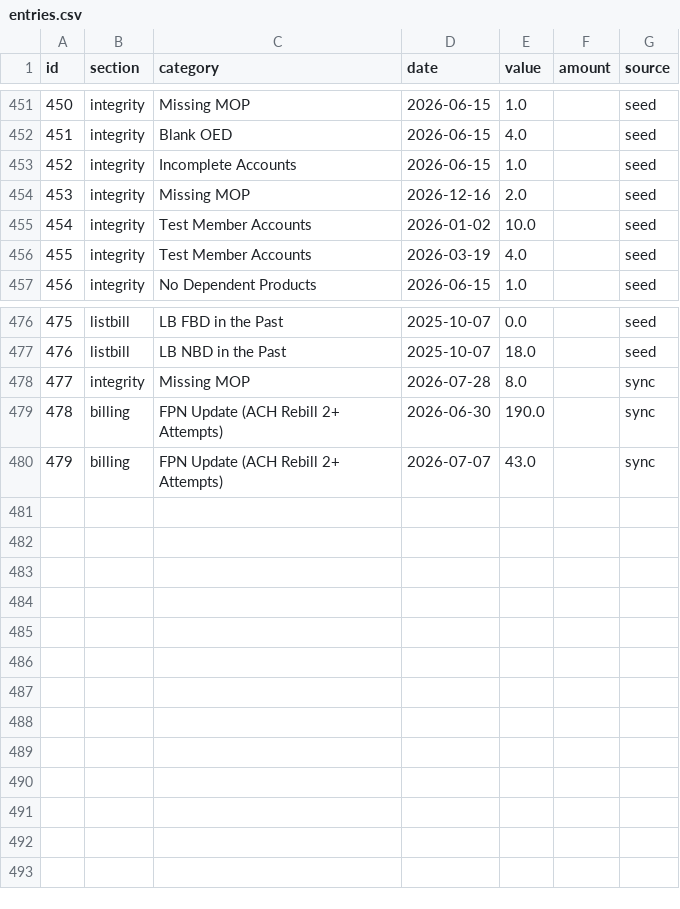
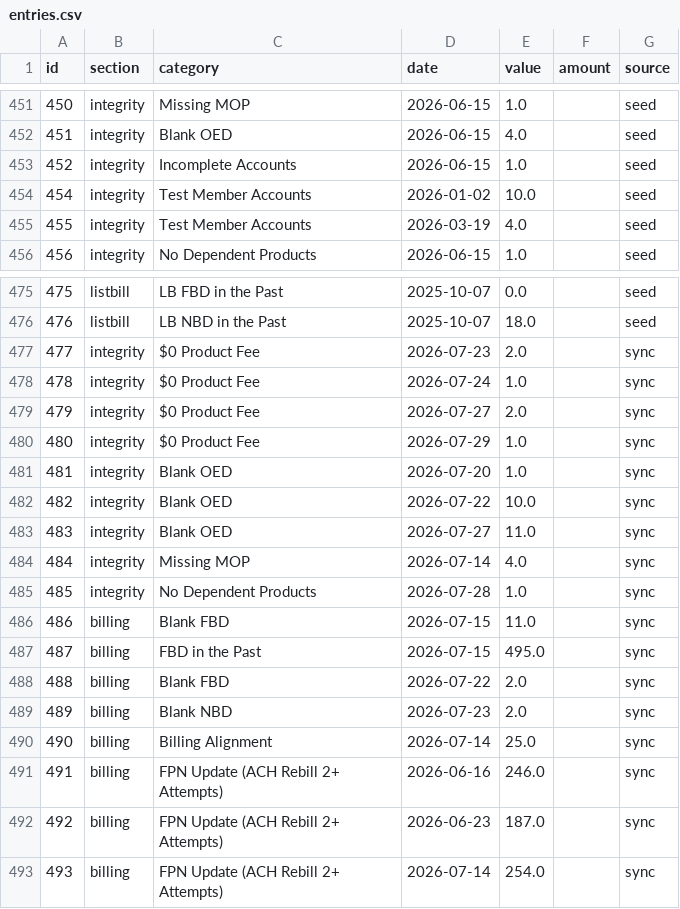
Before and after one commit to arojasb12/ncd-scrub-dashboard, a CSV file: data/entries.csv, drawn as a sheet; only a part is shown, gaps mark what is left out; removed rows and columns are numbered as before the commit, all else as after; the diff names each change by its address in the sheet, - before the commit and + after, or states it on an @@ line.

Commit message:
Update entries.csv (492 entries)

```diff
--- a/data/entries.csv
+++ b/data/entries.csv
-row 454: 453 | integrity | Missing MOP | 2026-12-16 | 2.0 |  | seed
+row 477: 477 | integrity | $0 Product Fee | 2026-07-23 | 2.0 |  | sync
+row 478: 478 | integrity | $0 Product Fee | 2026-07-24 | 1.0 |  | sync
+row 479: 479 | integrity | $0 Product Fee | 2026-07-27 | 2.0 |  | sync
+row 480: 480 | integrity | $0 Product Fee | 2026-07-29 | 1.0 |  | sync
+row 481: 481 | integrity | Blank OED | 2026-07-20 | 1.0 |  | sync
+row 482: 482 | integrity | Blank OED | 2026-07-22 | 10.0 |  | sync
+row 483: 483 | integrity | Blank OED | 2026-07-27 | 11.0 |  | sync
@@ column A (id) renumbered from row 484 down @@
-D484 (date): 2026-07-28
+D484 (date): 2026-07-14
-E484 (value): 8.0
+E484 (value): 4.0
+row 485: 485 | integrity | No Dependent Products | 2026-07-28 | 1.0 |  | sync
+row 486: 486 | billing | Blank FBD | 2026-07-15 | 11.0 |  | sync
+row 487: 487 | billing | FBD in the Past | 2026-07-15 | 495.0 |  | sync
+row 488: 488 | billing | Blank FBD | 2026-07-22 | 2.0 |  | sync
+row 489: 489 | billing | Blank NBD | 2026-07-23 | 2.0 |  | sync
+row 490: 490 | billing | Billing Alignment | 2026-07-14 | 25.0 |  | sync
+row 491: 491 | billing | FPN Update (ACH Rebill 2+ Attempts) | 2026-06-16 | 246.0 |  | sync
-D492 (date): 2026-06-30
+D492 (date): 2026-06-23
-E492 (value): 190.0
+E492 (value): 187.0
-D493 (date): 2026-07-07
+D493 (date): 2026-07-14
-E493 (value): 43.0
+E493 (value): 254.0
```
